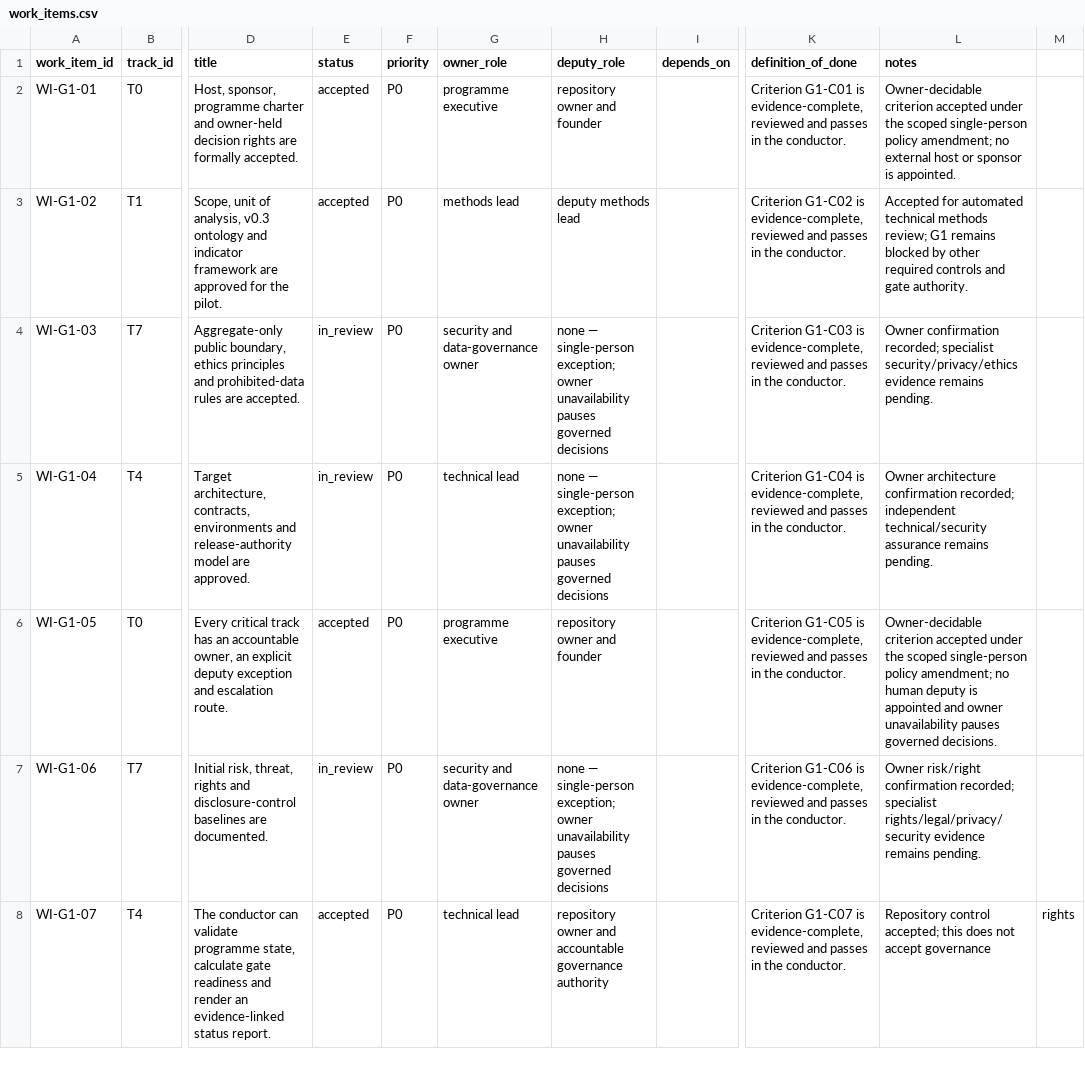
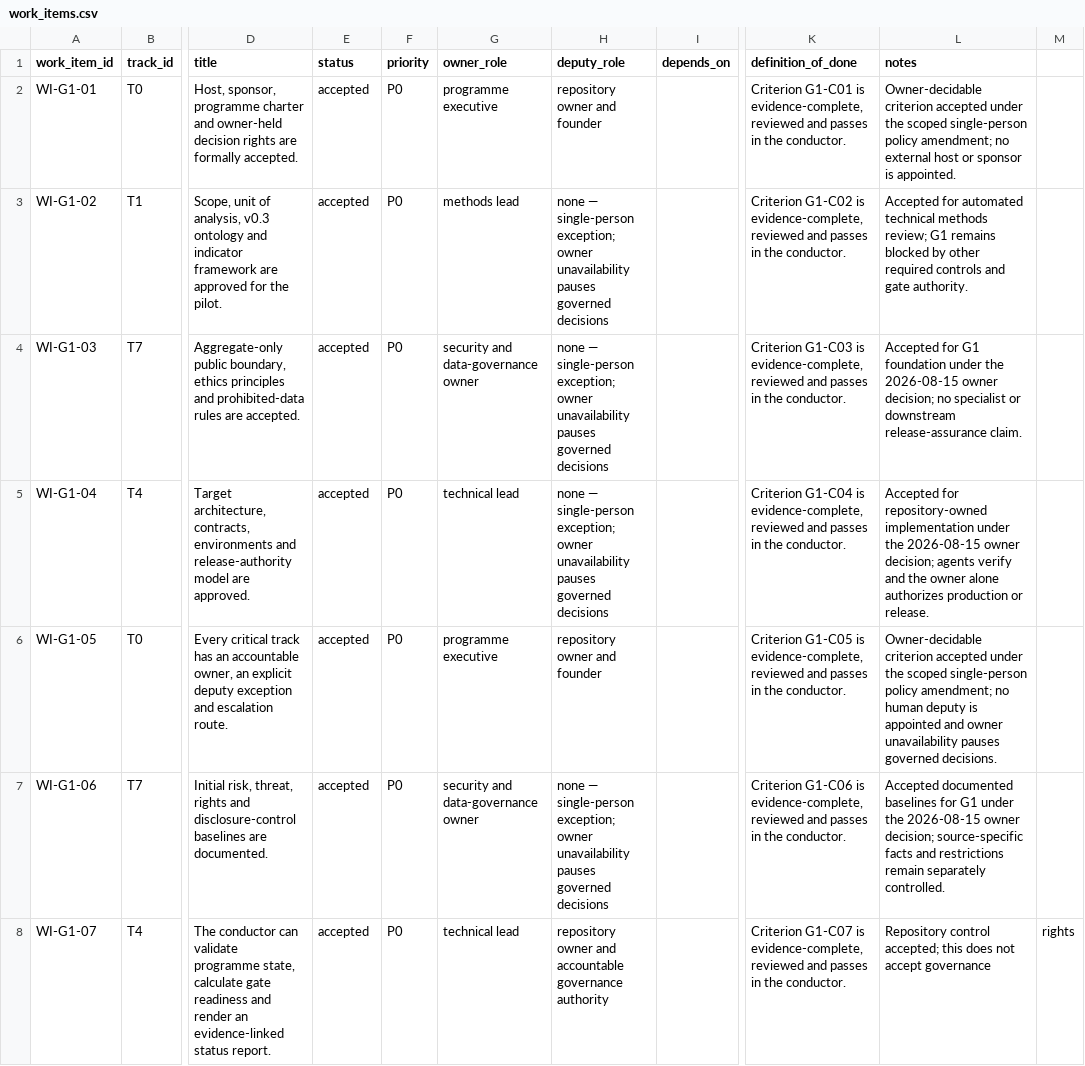
Before and after one commit to edithatogo/global-family-justice-data, a CSV file: programme/work_items.csv, drawn as a sheet; only a part is shown, gaps mark what is left out; the diff covers the shown part only; the diff names each change by its address in the sheet, - before the commit and + after, or states it on an @@ line.

Commit message:
governance: enact sole-owner gate model

```diff
--- a/programme/work_items.csv
+++ b/programme/work_items.csv
-H3 (deputy_role): deputy methods lead
+H3 (deputy_role): none — single-person exception; owner unavailability pauses governed decisions
-E4:E5 (status): in_review
+E4:E5 (status): accepted
-L4 (notes): Owner confirmation recorded; specialist security/privacy/ethics evidence remains pending.
+L4 (notes): Accepted for G1 foundation under the 2026-08-15 owner decision; no specialist or downstream release-assurance claim.
-L5 (notes): Owner architecture confirmation recorded; independent technical/security assurance remains pending.
+L5 (notes): Accepted for repository-owned implementation under the 2026-08-15 owner decision; agents verify and the owner alone authorizes production or release.
-E7 (status): in_review
+E7 (status): accepted
-L7 (notes): Owner risk/right confirmation recorded; specialist rights/legal/privacy/security evidence remains pending.
+L7 (notes): Accepted documented baselines for G1 under the 2026-08-15 owner decision; source-specific facts and restrictions remain separately controlled.
```
Also changed, not shown: 100 edited cells elsewhere in this file, programme/evidence_register.csv, programme/gate_decisions.csv, 19 other files.
